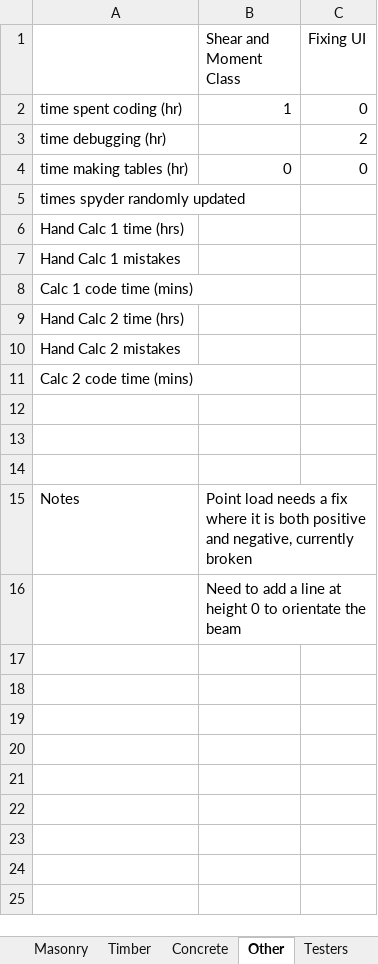
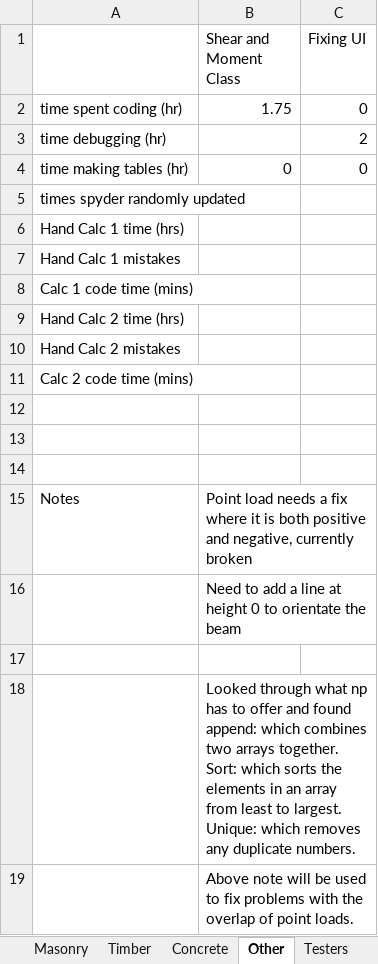
Before and after one commit to Mrocha711/Senior-Project-Code, an Excel workbook: Stats.xlsx, sheet Other, drawn as a sheet; values as stored, in another font and other column widths than the file's, no borders; the diff names each change by its address in the sheet, - before the commit and + after, or states it on an @@ line.

Commit message:
Have bases for the new beam loads figured out, now need to set up all required info to fully get all lengths.

```diff
--- a/Stats.xlsx (sheet Other)
+++ b/Stats.xlsx (sheet Other)
-B2 (Shear and Moment Class): 1
+B2 (Shear and Moment Class): 1.75
+row 17: (empty)
+row 18:  | Looked through what np has to offer and found append: which combines two arrays together. Sort: which sorts the elements in an array from least to largest. Unique: which removes any duplicate numbers.
+row 19:  | Above note will be used to fix problems with the overlap of point loads.
```
Also changed, not shown: 1 other file.
